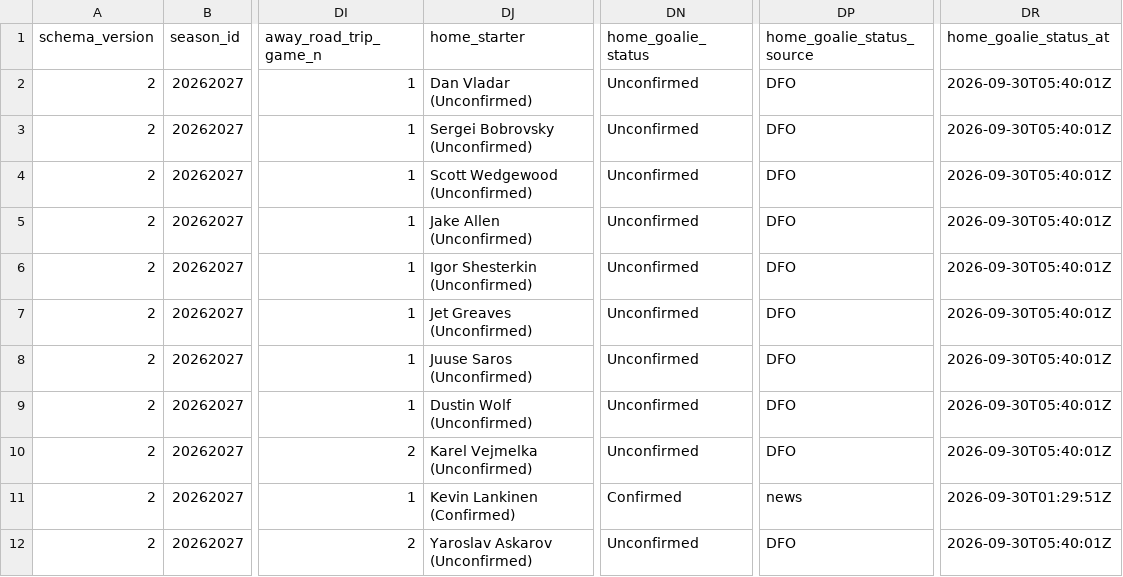
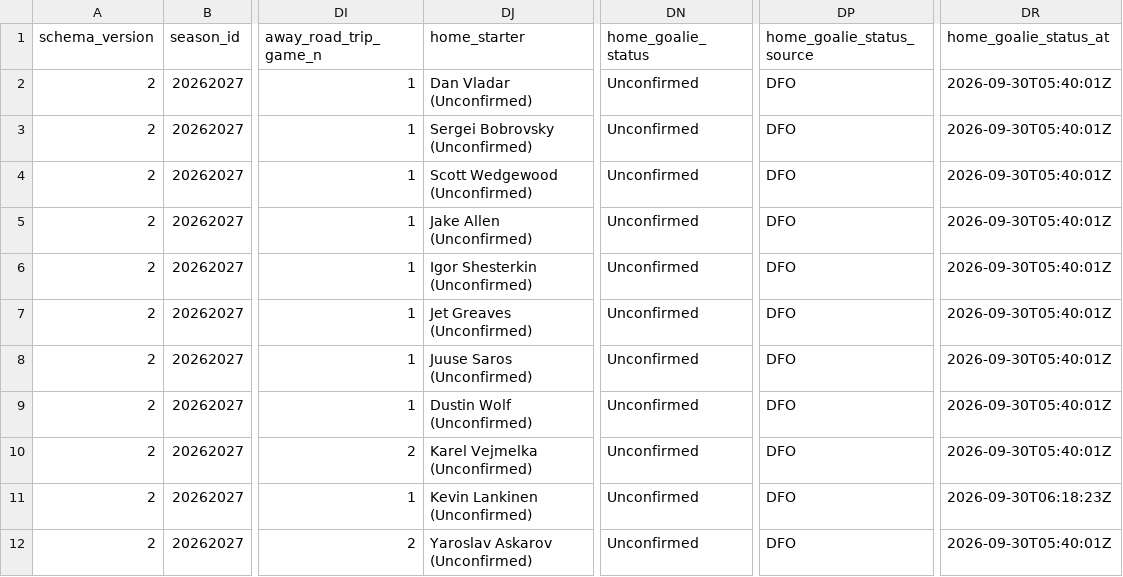
Before and after one commit to alexgarrison2/axiom, a CSV file: data/predictions_detailed.csv, drawn as a sheet; only a part is shown, gaps mark what is left out; the diff names each change by its address in the sheet, - before the commit and + after, or states it on an @@ line.

```diff
--- a/data/predictions_detailed.csv
+++ b/data/predictions_detailed.csv
-DJ11 (home_starter): Kevin Lankinen (Confirmed)
+DJ11 (home_starter): Kevin Lankinen (Unconfirmed)
-DN11 (home_goalie_status): Confirmed
+DN11 (home_goalie_status): Unconfirmed
-DP11 (home_goalie_status_source): news
+DP11 (home_goalie_status_source): DFO
-DR11 (home_goalie_status_at): 2026-09-30T01:29:51Z
+DR11 (home_goalie_status_at): 2026-09-30T06:18:23Z
```
Also changed, not shown: public/data/SiteHistory/2026-09-29.csv, public/data/predictions_detailed.csv, 5 other files.
